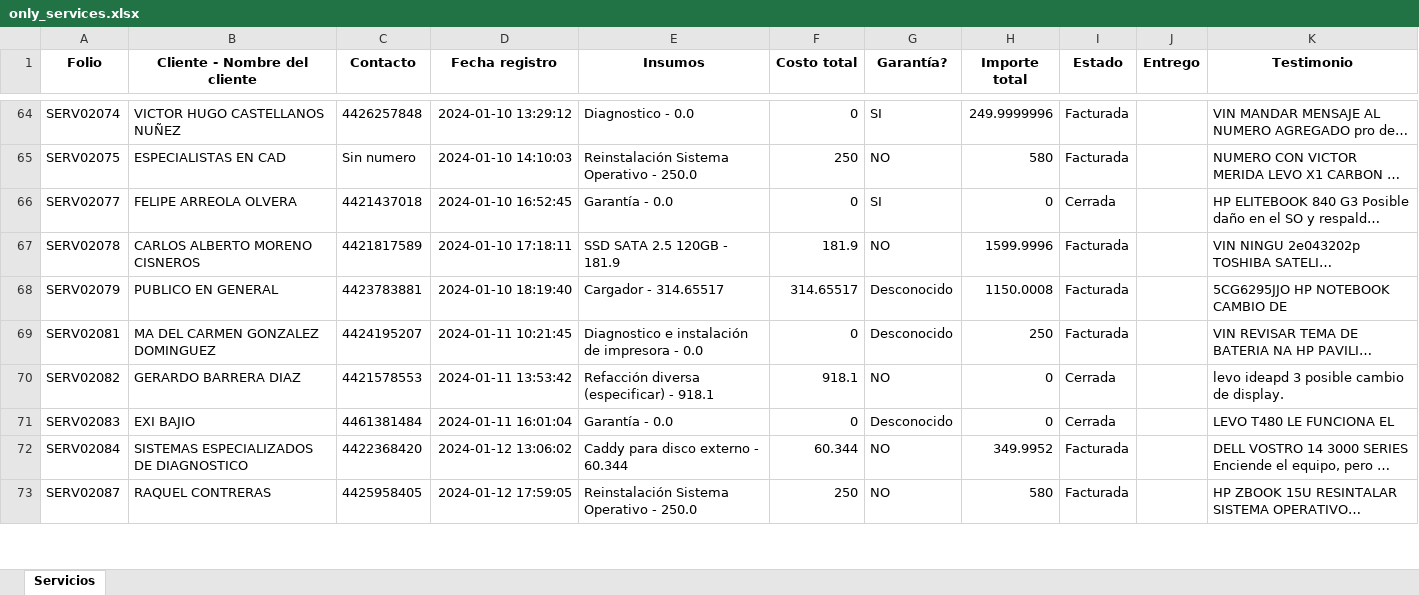
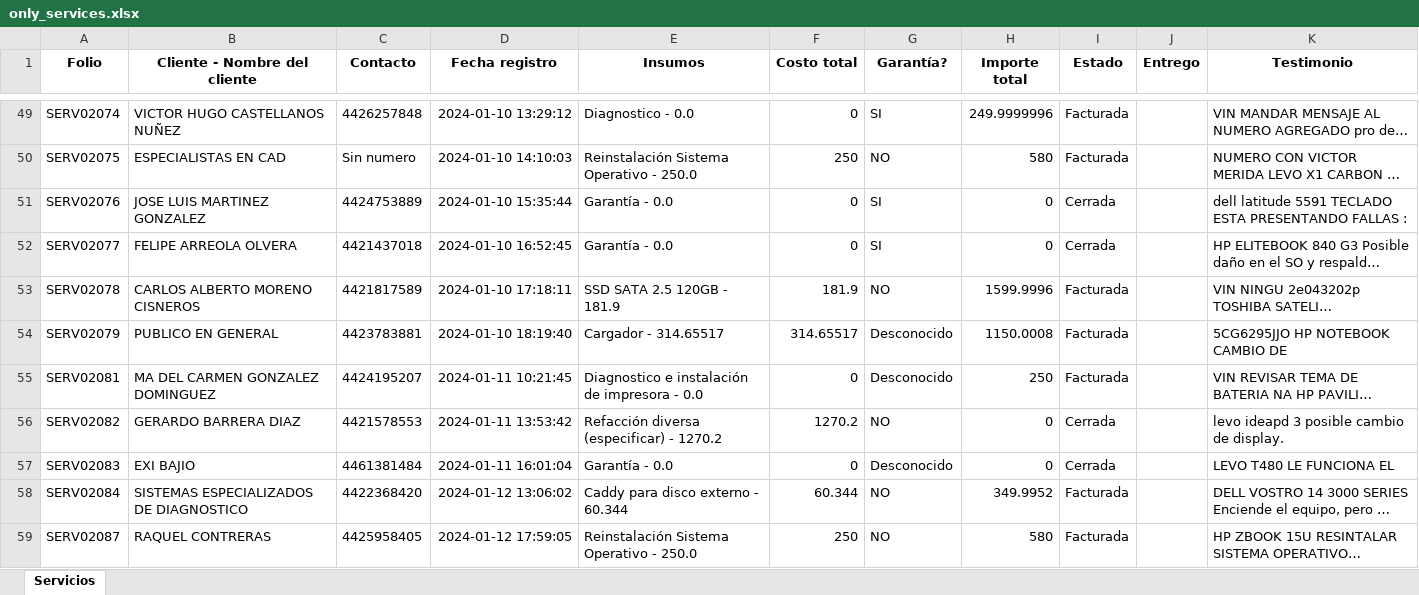
Before and after one commit to gabod22/pixel-data-conversion, an Excel workbook: only_services.xlsx, sheet Servicios, drawn as a sheet; only a part is shown, gaps mark what is left out; long unchanged cells end in …; values as stored, in another font and other column widths than the file's, no borders; addresses are those after the commit; the diff covers the shown part only; the diff names each change by its address in the sheet, - before the commit and + after, or states it on an @@ line.

```diff
--- a/only_services.xlsx (sheet Servicios)
+++ b/only_services.xlsx (sheet Servicios)
+row 51: SERV02076 | JOSE LUIS MARTINEZ GONZALEZ | 4424753889 | 2024-01-10 15:35:44 | Garantía - 0.0 | 0 | SI | 0 | Cerrada |  | dell latitude 5591 TECLADO ESTA PRESENTANDO FALLAS :
-E56 (Insumos): Refacción diversa (especificar) - 918.1
+E56 (Insumos): Refacción diversa (especificar) - 1270.2
-F56 (Costo total): 918.1
+F56 (Costo total): 1270.2
```
Also changed, not shown: 44 added rows, 18 removed rows and 23 edited cells elsewhere in this sheet, Productos.xlsx, 9 other files.
